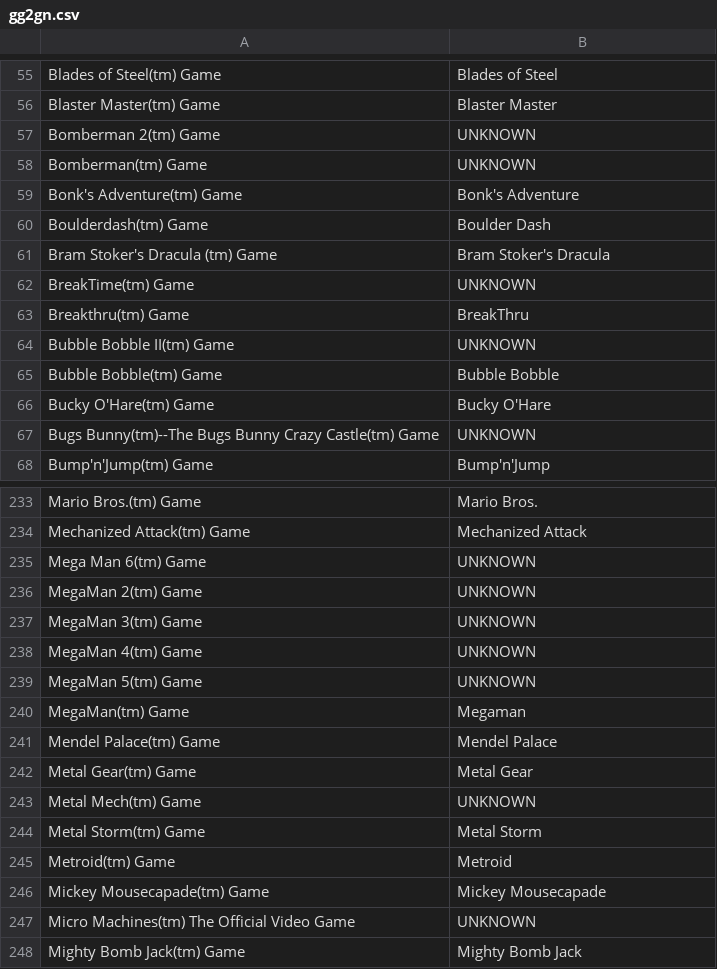
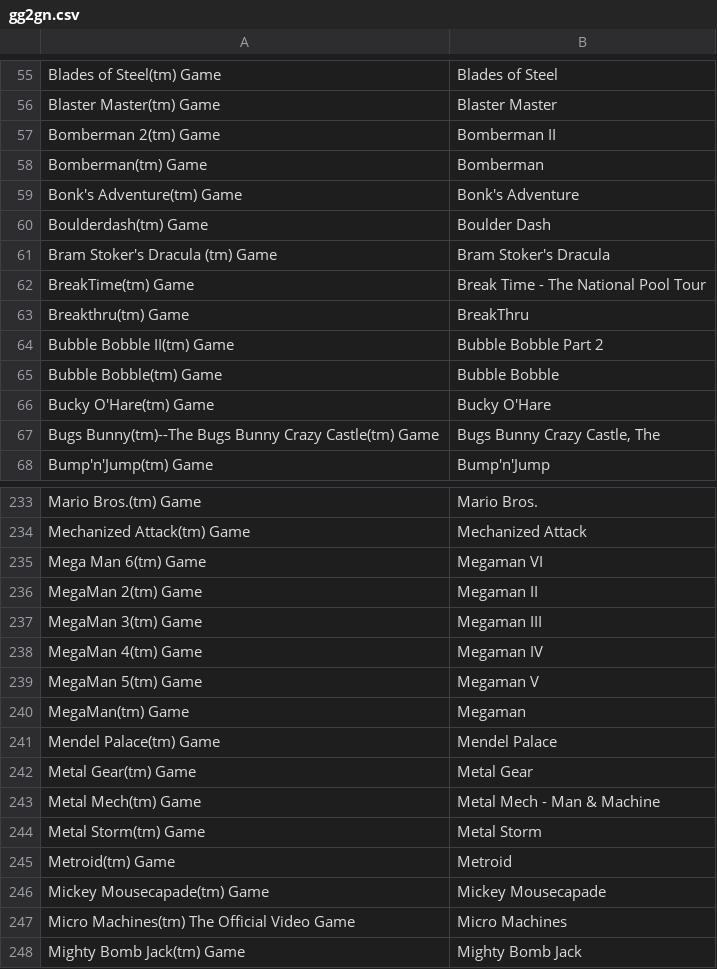
Before and after one commit to shellreef/gones, a CSV file: genie/galoob/gg2gn.csv, drawn as a sheet; only a part is shown, gaps mark what is left out; the diff covers the shown part only.

```diff
--- a/genie/galoob/gg2gn.csv
+++ b/genie/galoob/gg2gn.csv
@@ -56,4 +56,4 @@ Blades of Steel(tm) Game	Blades of Steel
 Blaster Master(tm) Game	Blaster Master
-Bomberman 2(tm) Game	UNKNOWN
-Bomberman(tm) Game 	UNKNOWN
+Bomberman 2(tm) Game	Bomberman II
+Bomberman(tm) Game 	Bomberman
 Bonk's Adventure(tm) Game	Bonk's Adventure
@@ -61,8 +61,8 @@ Boulderdash(tm) Game	Boulder Dash
 Bram Stoker's Dracula (tm) Game	Bram Stoker's Dracula
-BreakTime(tm) Game	UNKNOWN
+BreakTime(tm) Game	Break Time - The National Pool Tour
 Breakthru(tm) Game	BreakThru
-Bubble Bobble II(tm) Game	UNKNOWN
+Bubble Bobble II(tm) Game	Bubble Bobble Part 2
 Bubble Bobble(tm) Game	Bubble Bobble
 Bucky O'Hare(tm) Game	Bucky O'Hare
-Bugs Bunny(tm)--The Bugs Bunny Crazy Castle(tm) Game	UNKNOWN
+Bugs Bunny(tm)--The Bugs Bunny Crazy Castle(tm) Game	Bugs Bunny Crazy Castle, The
 Bump'n'Jump(tm) Game	Bump'n'Jump
@@ -234,7 +234,7 @@ Mario Bros.(tm) Game	Mario Bros.
 Mechanized Attack(tm) Game	Mechanized Attack
-Mega Man 6(tm) Game	UNKNOWN
-MegaMan 2(tm) Game	UNKNOWN
-MegaMan 3(tm) Game	UNKNOWN
-MegaMan 4(tm) Game	UNKNOWN
-MegaMan 5(tm) Game	UNKNOWN
+Mega Man 6(tm) Game	Megaman VI
+MegaMan 2(tm) Game	Megaman II
+MegaMan 3(tm) Game	Megaman III
+MegaMan 4(tm) Game	Megaman IV
+MegaMan 5(tm) Game	Megaman V
 MegaMan(tm) Game	Megaman
@@ -242,3 +242,3 @@ Mendel Palace(tm) Game	Mendel Palace
 Metal Gear(tm) Game	Metal Gear
-Metal Mech(tm) Game	UNKNOWN
+Metal Mech(tm) Game	Metal Mech - Man & Machine
 Metal Storm(tm) Game	Metal Storm
@@ -246,3 +246,3 @@ Metroid(tm) Game	Metroid
 Mickey Mousecapade(tm) Game	Mickey Mousecapade
-Micro Machines(tm) The Official Video Game	UNKNOWN
+Micro Machines(tm) The Official Video Game	Micro Machines
 Mighty Bomb Jack(tm) Game	Mighty Bomb Jack
```
Also changed, not shown: 48 edited cells elsewhere in this file, 1 other file.
